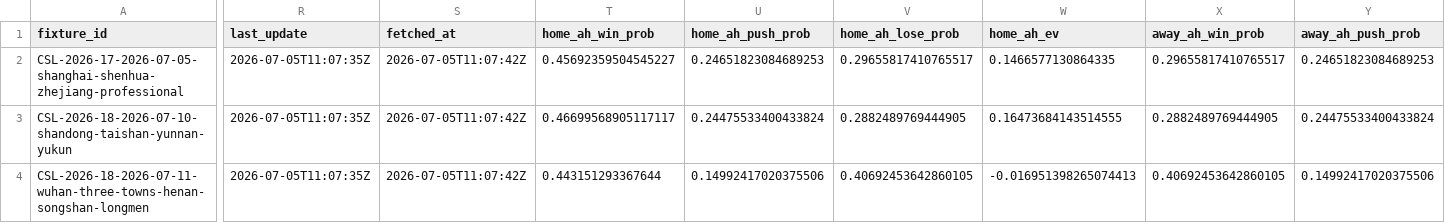
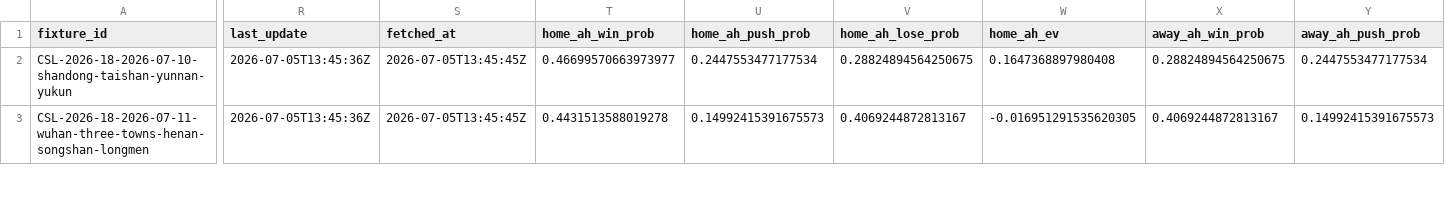
Before and after one commit to jiajun-builds/cslmonitor, a CSV file: data/output_data/CHN_upcoming_market_comparison.csv, drawn as a sheet; only a part is shown, gaps mark what is left out; removed rows and columns are numbered as before the commit, all else as after; rows hold the shown columns only; the diff covers the shown part only; the diff names each change by its address in the sheet, - before the commit and + after, or states it on an @@ line.

```diff
--- a/data/output_data/CHN_upcoming_market_comparison.csv
+++ b/data/output_data/CHN_upcoming_market_comparison.csv
-row 2: CSL-2026-17-2026-07-05-shanghai-shenhua-zhejiang-professional | 2026-07-05T11:07:35Z | 2026-07-05T11:07:42Z | 0.45692359504545227 | 0.24651823084689253 | 0.29655817410765517 | 0.1466577130864335 | 0.29655817410765517 | 0.24651823084689253
-R2:R3 (last_update): 2026-07-05T11:07:35Z
+R2:R3 (last_update): 2026-07-05T13:45:36Z
-S2:S3 (fetched_at): 2026-07-05T11:07:42Z
+S2:S3 (fetched_at): 2026-07-05T13:45:45Z
-T2 (home_ah_win_prob): 0.46699568905117117
+T2 (home_ah_win_prob): 0.46699570663973977
-U2 (home_ah_push_prob): 0.24475533400433824
+U2 (home_ah_push_prob): 0.2447553477177534
-V2 (home_ah_lose_prob): 0.2882489769444905
+V2 (home_ah_lose_prob): 0.28824894564250675
-W2 (home_ah_ev): 0.16473684143514555
+W2 (home_ah_ev): 0.1647368897980408
-X2 (away_ah_win_prob): 0.2882489769444905
+X2 (away_ah_win_prob): 0.28824894564250675
-Y2 (away_ah_push_prob): 0.24475533400433824
+Y2 (away_ah_push_prob): 0.2447553477177534
-T3 (home_ah_win_prob): 0.443151293367644
+T3 (home_ah_win_prob): 0.4431513588019278
-U3 (home_ah_push_prob): 0.14992417020375506
+U3 (home_ah_push_prob): 0.14992415391675573
-V3 (home_ah_lose_prob): 0.40692453642860105
+V3 (home_ah_lose_prob): 0.4069244872813167
-W3 (home_ah_ev): -0.016951398265074413
+W3 (home_ah_ev): -0.016951291535620305
-X3 (away_ah_win_prob): 0.40692453642860105
+X3 (away_ah_win_prob): 0.4069244872813167
-Y3 (away_ah_push_prob): 0.14992417020375506
+Y3 (away_ah_push_prob): 0.14992415391675573
```
Also changed, not shown: 2 added rows and 77 edited cells elsewhere in this file, data/dashboard/csv/dashboard_meta.csv, data/dashboard/csv/upcoming_market_comparison.csv, 6 other files.
